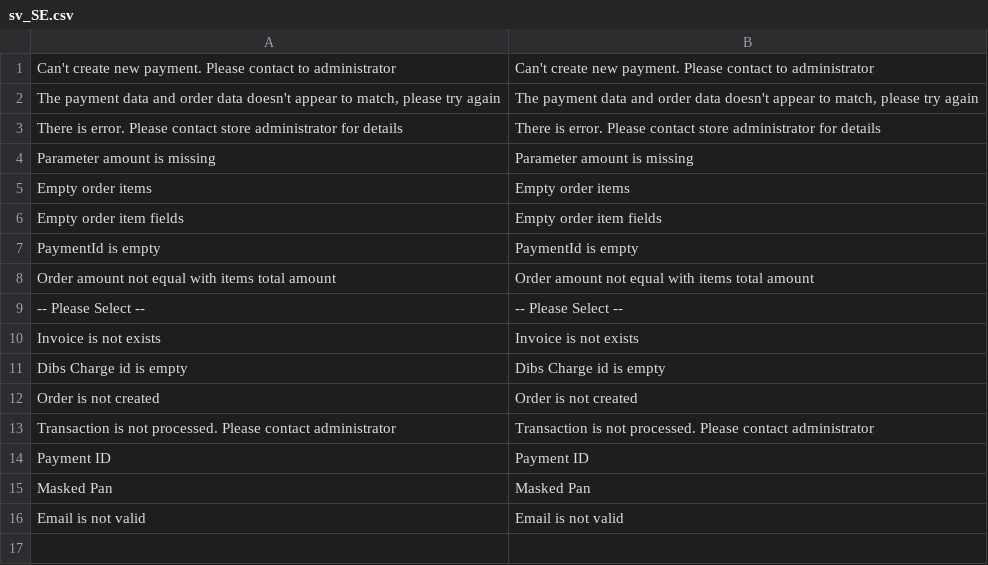
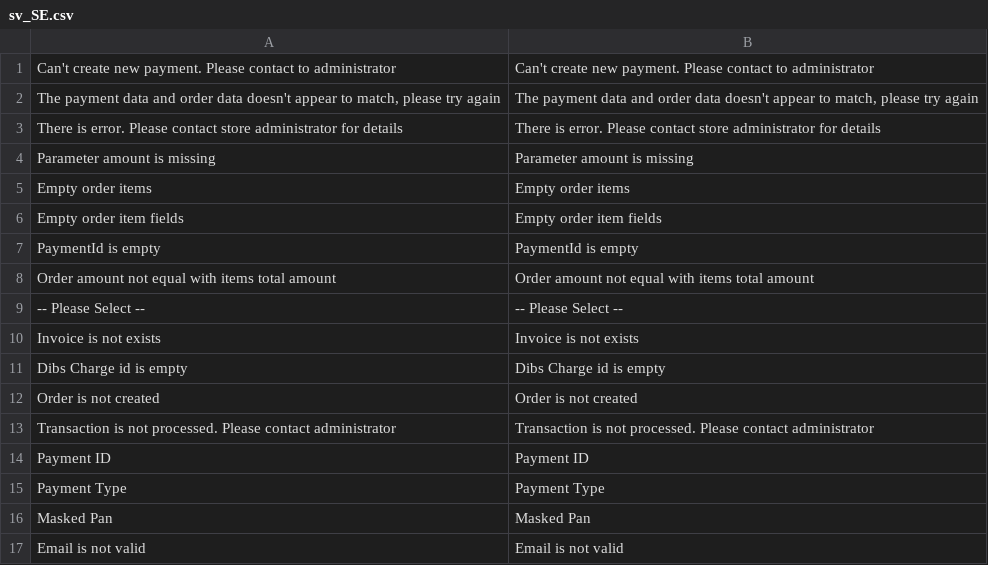
Before and after one commit to DIBS-Payment-Services/Magento2_dibseasy, a CSV file: Dibs/EasyCheckout/i18n/sv_SE.csv, drawn as a sheet.

Commit message:
Added tracking for payment type

```diff
--- a/Dibs/EasyCheckout/i18n/sv_SE.csv
+++ b/Dibs/EasyCheckout/i18n/sv_SE.csv
@@ -14,2 +14,3 @@
 "Payment ID","Payment ID"
+"Payment Type","Payment Type"
 "Masked Pan","Masked Pan"
```
Also changed, not shown: 6 other files.
